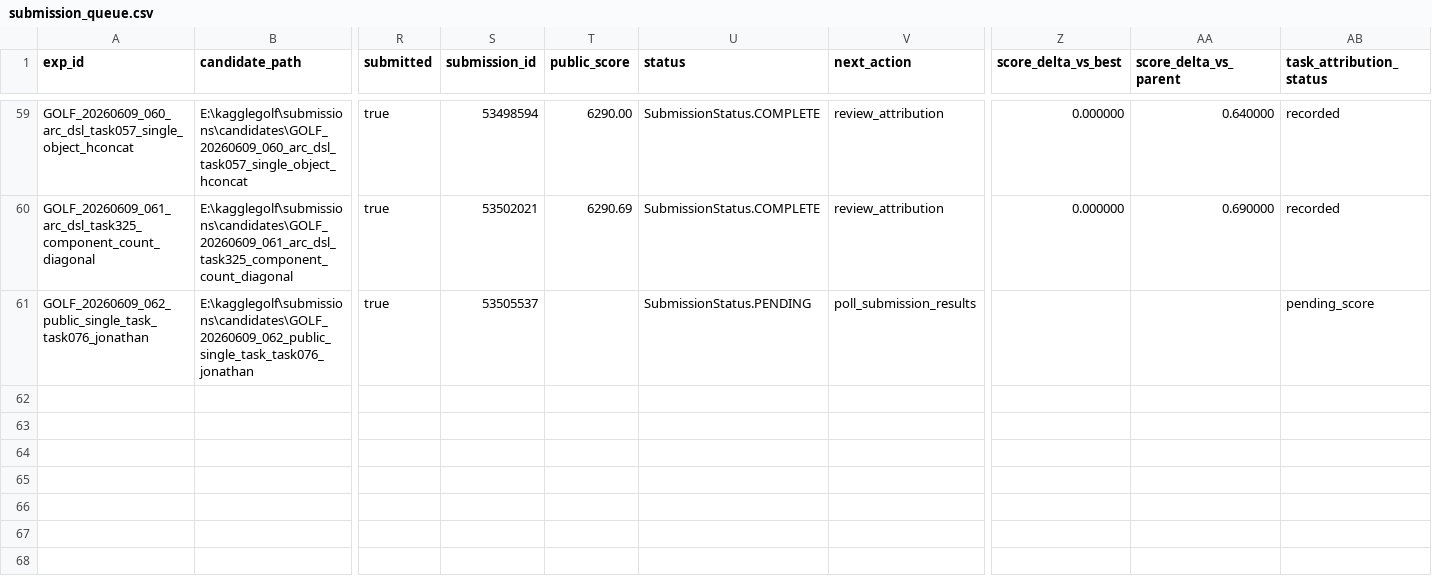
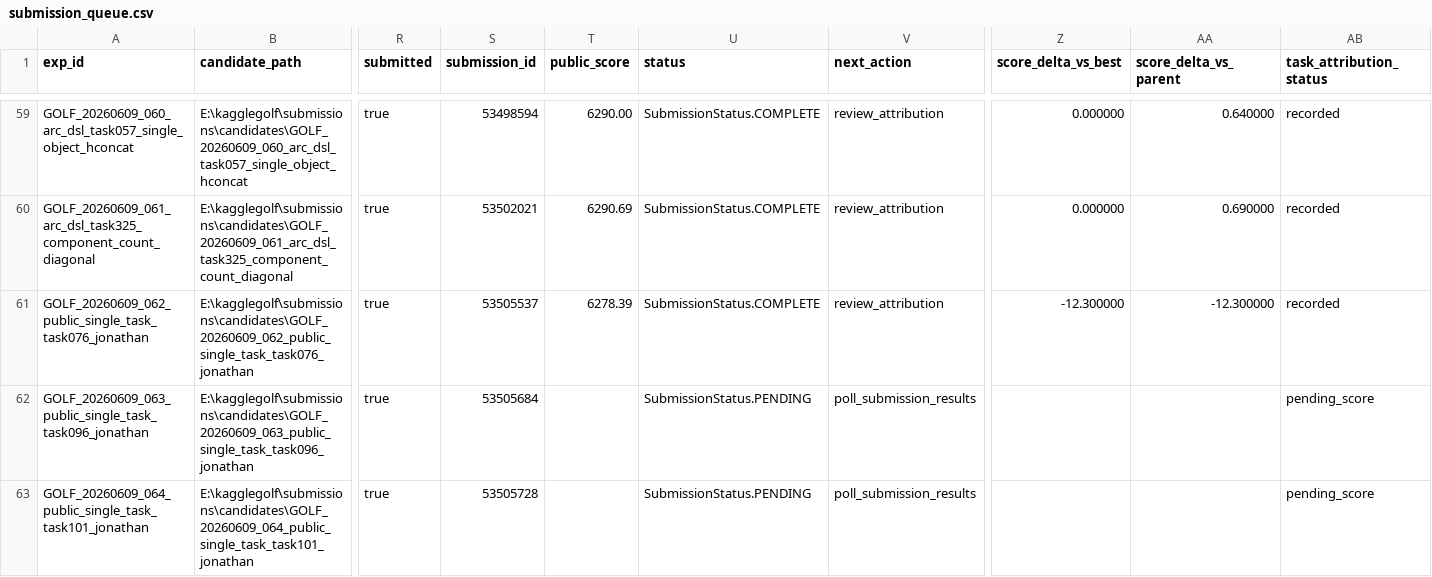
Before and after one commit to whzy3185/kagglegolf, a CSV file: experiments/submission_queue.csv, drawn as a sheet; only a part is shown, gaps mark what is left out; rows hold the shown columns only; the diff names each change by its address in the sheet, - before the commit and + after, or states it on an @@ line.

Commit message:
submit: continue public single-task probes

```diff
--- a/experiments/submission_queue.csv
+++ b/experiments/submission_queue.csv
-T61 (public_score): (empty)
+T61 (public_score): 6278.39
-U61 (status): SubmissionStatus.PENDING
+U61 (status): SubmissionStatus.COMPLETE
-V61 (next_action): poll_submission_results
+V61 (next_action): review_attribution
-Z61 (score_delta_vs_best): (empty)
+Z61 (score_delta_vs_best): -12.300000
-AA61 (score_delta_vs_parent): (empty)
+AA61 (score_delta_vs_parent): -12.300000
-AB61 (task_attribution_status): pending_score
+AB61 (task_attribution_status): recorded
+row 62: GOLF_20260609_063_public_single_task_task096_jonathan | E:\kagglegolf\submissions\candidates\GOLF_20260609_063_public_single_task_task096_jonathan | true | 53505684 |  | SubmissionStatus.PENDING | poll_submission_results |  |  | pending_score
+row 63: GOLF_20260609_064_public_single_task_task101_jonathan | E:\kagglegolf\submissions\candidates\GOLF_20260609_064_public_single_task_task101_jonathan | true | 53505728 |  | SubmissionStatus.PENDING | poll_submission_results |  |  | pending_score
```
Also changed, not shown: experiments/experiments.csv, experiments/notebook_queue.csv, 50 other files.
